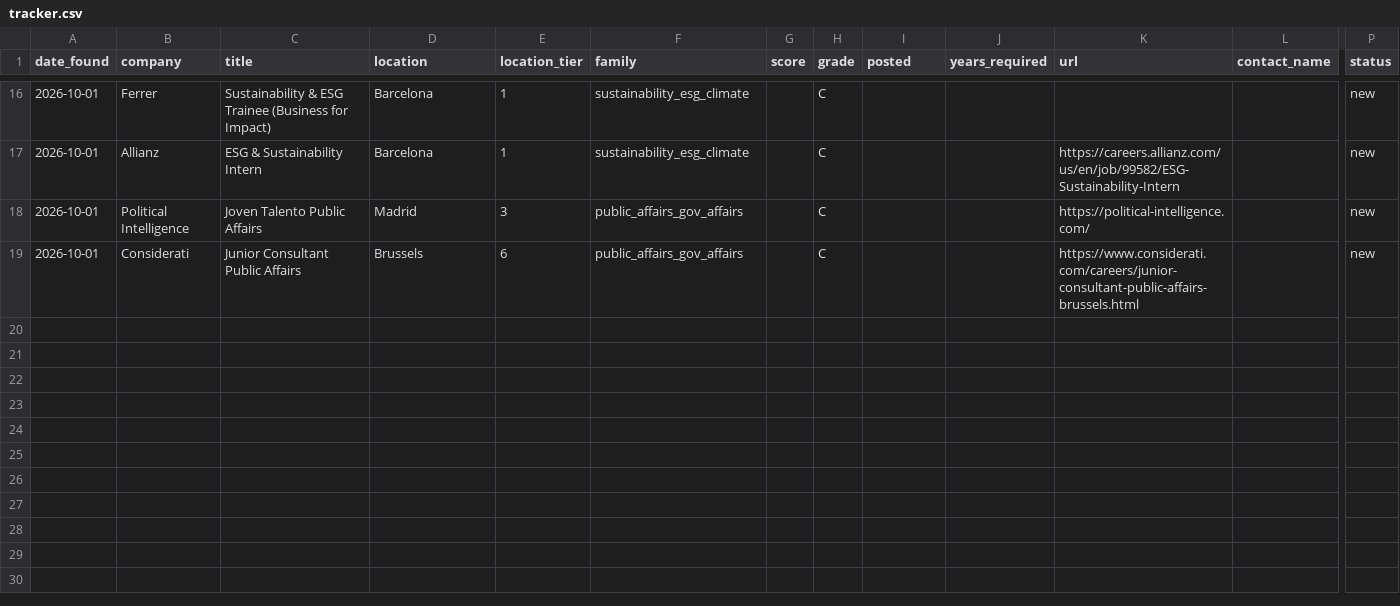
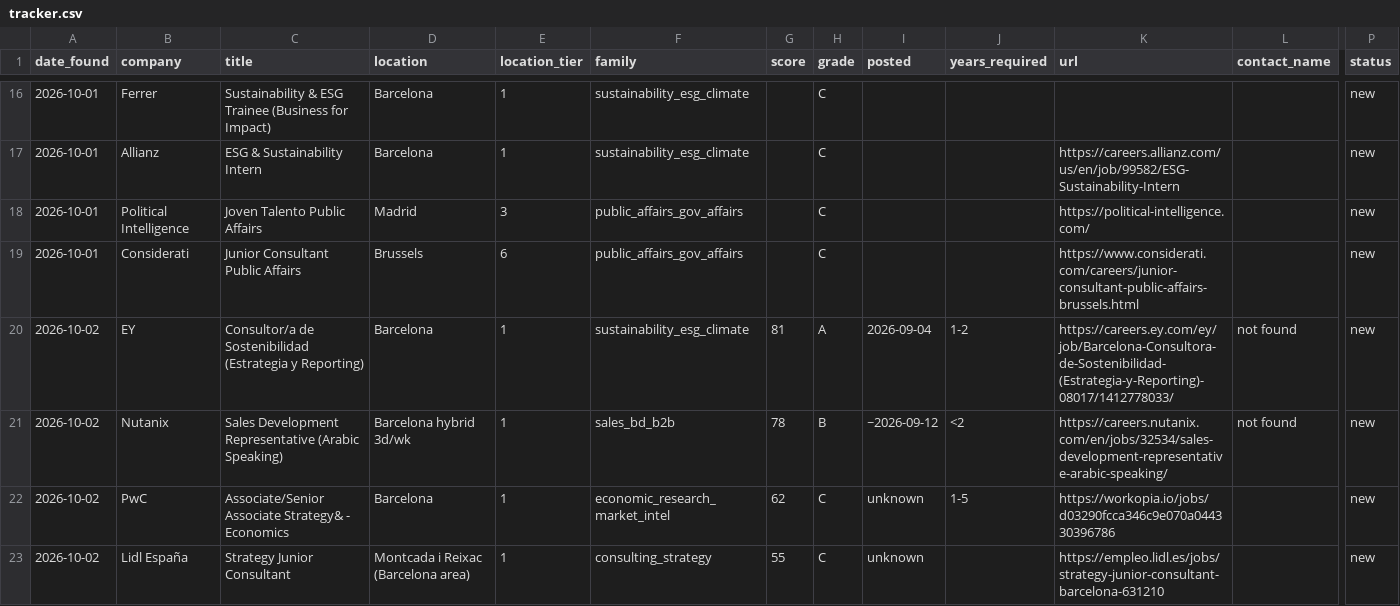
Before and after one commit to ziggy-23/job-search, a CSV file: data/tracker.csv, drawn as a sheet; only a part is shown, gaps mark what is left out; rows hold the shown columns only; the diff covers the shown part only; the diff names each change by its address in the sheet, - before the commit and + after, or states it on an @@ line.

```diff
--- a/data/tracker.csv
+++ b/data/tracker.csv
+row 20: 2026-10-02 | EY | Consultor/a de Sostenibilidad (Estrategia y Reporting) | Barcelona | 1 | sustainability_esg_climate | 81 | A | 2026-09-04 | 1-2 | https://careers.ey.com/ey/job/Barcelona-Consultora-de-Sostenibilidad-(Estrategia-y-Reporting)-08017/1412778033/ | not found | new
+row 21: 2026-10-02 | Nutanix | Sales Development Representative (Arabic Speaking) | Barcelona hybrid 3d/wk | 1 | sales_bd_b2b | 78 | B | ~2026-09-12 | <2 | https://careers.nutanix.com/en/jobs/32534/sales-development-representative-arabic-speaking/ | not found | new
+row 22: 2026-10-02 | PwC | Associate/Senior Associate Strategy& - Economics | Barcelona | 1 | economic_research_market_intel | 62 | C | unknown | 1-5 | https://workopia.io/jobs/d03290fcca346c9e070a044330396786 |  | new
+row 23: 2026-10-02 | Lidl España | Strategy Junior Consultant | Montcada i Reixac (Barcelona area) | 1 | consulting_strategy | 55 | C | unknown |  | https://empleo.lidl.es/jobs/strategy-junior-consultant-barcelona-631210 |  | new
```
Also changed, not shown: 4 added rows and 6 edited cells elsewhere in this file, 1 other file.
